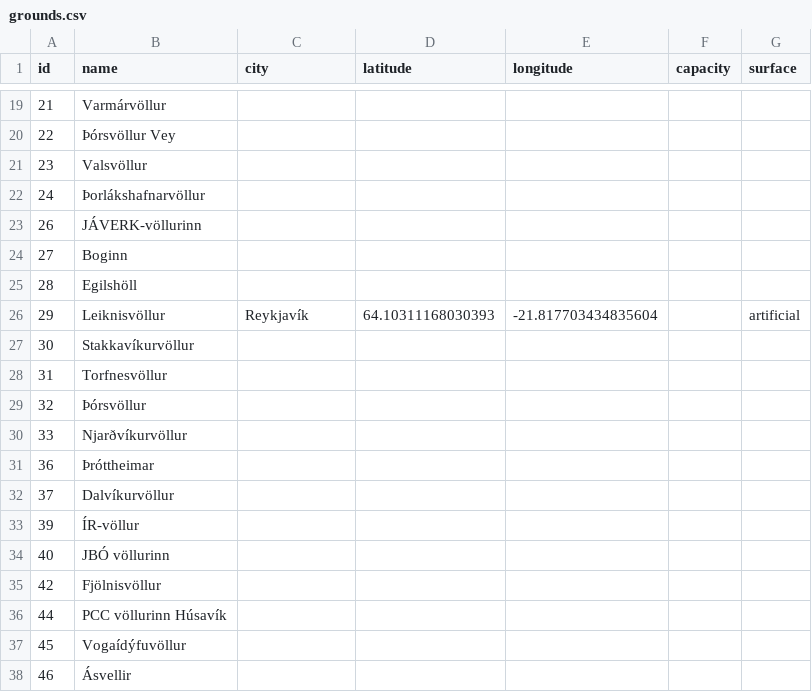
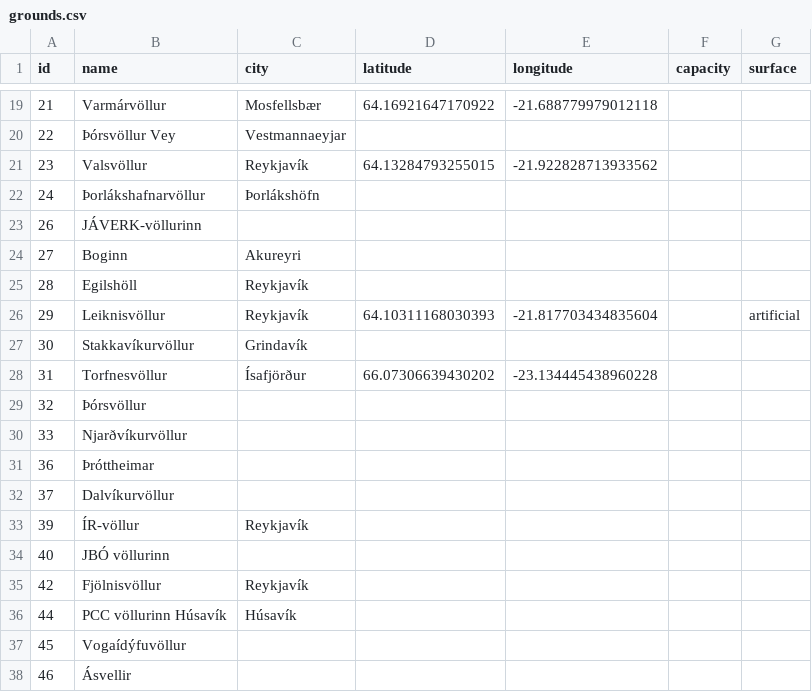
Before and after one commit to gudjont89/club-48, a CSV file: data/ksi/grounds.csv, drawn as a sheet; only a part is shown, gaps mark what is left out; the diff covers the shown part only.

```diff
--- a/data/ksi/grounds.csv
+++ b/data/ksi/grounds.csv
@@ -19,11 +19,11 @@ id,name,city,latitude,longitude,capacity,surface
-21,Varmárvöllur,,,,,
-22,Þórsvöllur Vey,,,,,
-23,Valsvöllur,,,,,
-24,Þorlákshafnarvöllur,,,,,
+21,Varmárvöllur,Mosfellsbær,64.16921647170922,-21.688779979012118,,
+22,Þórsvöllur Vey,Vestmannaeyjar,,,,
+23,Valsvöllur,Reykjavík,64.13284793255015, -21.922828713933562,,
+24,Þorlákshafnarvöllur,Þorlákshöfn,,,,
 26,JÁVERK-völlurinn,,,,,
-27,Boginn,,,,,
-28,Egilshöll,,,,,
+27,Boginn,Akureyri,,,,
+28,Egilshöll,Reykjavík,,,,
 29,Leiknisvöllur,Reykjavík,64.10311168030393,-21.817703434835604,,artificial
-30,Stakkavíkurvöllur,,,,,
-31,Torfnesvöllur,,,,,
+30,Stakkavíkurvöllur,Grindavík,,,,
+31,Torfnesvöllur,Ísafjörður,66.07306639430202, -23.134445438960228,,
 32,Þórsvöllur,,,,,
@@ -32,6 +32,6 @@ id,name,city,latitude,longitude,capacity,surface
 37,Dalvíkurvöllur,,,,,
-39,ÍR-völlur,,,,,
+39,ÍR-völlur,Reykjavík,,,,
 40,JBÓ völlurinn,,,,,
-42,Fjölnisvöllur,,,,,
-44,PCC völlurinn Húsavík,,,,,
+42,Fjölnisvöllur,Reykjavík,,,,
+44,PCC völlurinn Húsavík,Húsavík,,,,
 45,Vogaídýfuvöllur,,,,,
```
Also changed, not shown: 37 edited cells elsewhere in this file, 2 other files.
